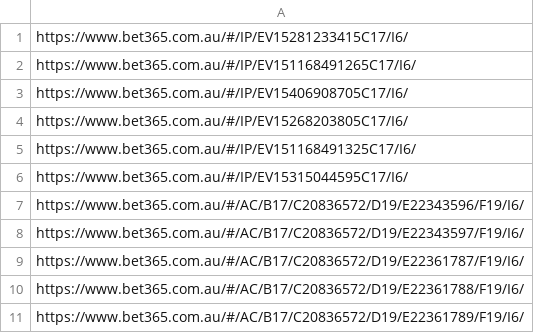
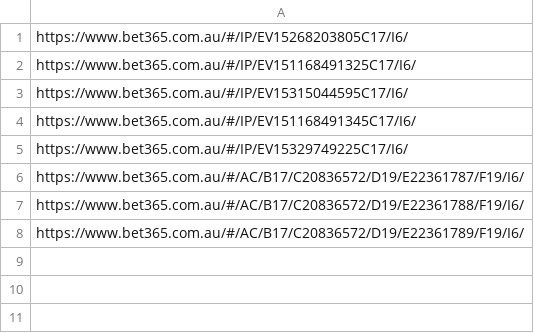
Before and after one commit to jamesbrown1417/NHL, a CSV file: Data/BET365_HTML/urls.csv, drawn as a sheet.

```diff
--- a/Data/BET365_HTML/urls.csv
+++ b/Data/BET365_HTML/urls.csv
@@ -1,4 +1 @@
-https://www.bet365.com.au/#/IP/EV15281233415C17/I6/
-https://www.bet365.com.au/#/IP/EV151168491265C17/I6/
-https://www.bet365.com.au/#/IP/EV15406908705C17/I6/
 https://www.bet365.com.au/#/IP/EV15268203805C17/I6/
@@ -6,4 +3,4 @@ https://www.bet365.com.au/#/IP/EV151168491325C17/I6/
 https://www.bet365.com.au/#/IP/EV15315044595C17/I6/
-https://www.bet365.com.au/#/AC/B17/C20836572/D19/E22343596/F19/I6/
-https://www.bet365.com.au/#/AC/B17/C20836572/D19/E22343597/F19/I6/
+https://www.bet365.com.au/#/IP/EV151168491345C17/I6/
+https://www.bet365.com.au/#/IP/EV15329749225C17/I6/
 https://www.bet365.com.au/#/AC/B17/C20836572/D19/E22361787/F19/I6/
```
Also changed, not shown: Data/scraped_odds/pinnacle_assists.csv, Data/scraped_odds/pinnacle_goals.csv, 22 other files.
